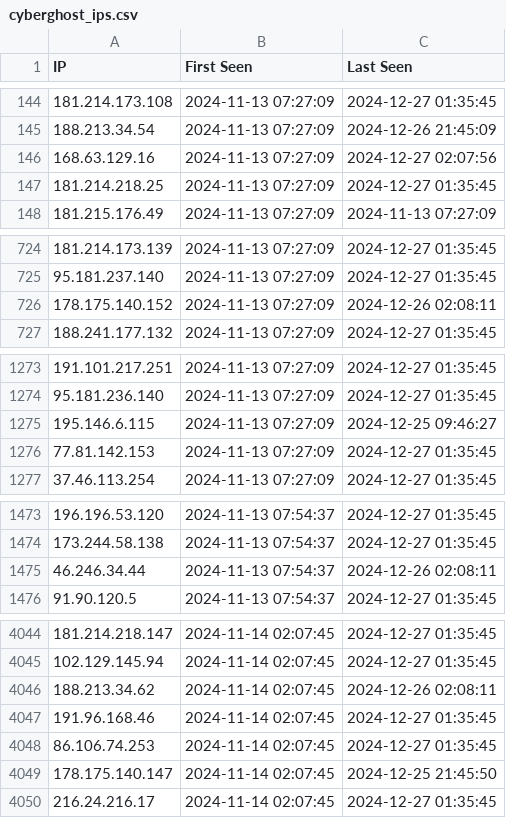
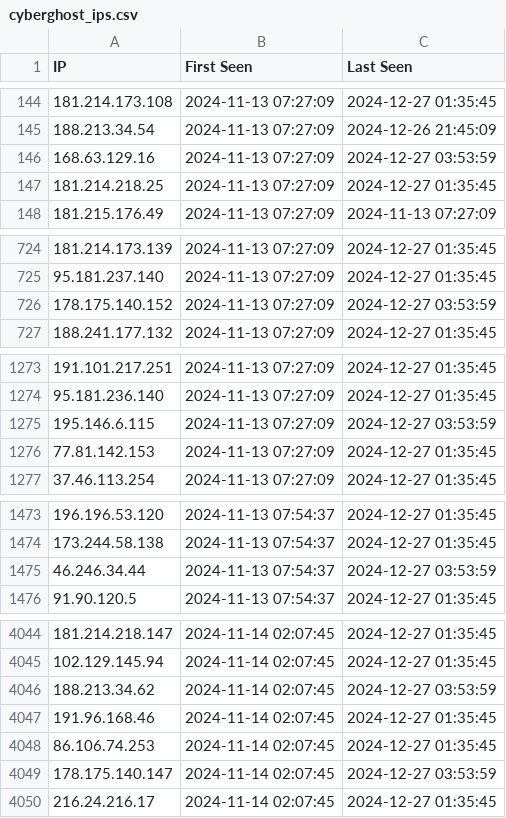
Before and after one commit to sudesh0sudesh/PIA-IPs, a CSV file: cyberghost_ips.csv, drawn as a sheet; only a part is shown, gaps mark what is left out; the diff covers the shown part only.

```diff
--- a/cyberghost_ips.csv
+++ b/cyberghost_ips.csv
@@ -145,3 +145,3 @@ IP,First Seen,Last Seen
 188.213.34.54,2024-11-13 07:27:09,2024-12-26 21:45:09
-168.63.129.16,2024-11-13 07:27:09,2024-12-27 02:07:56
+168.63.129.16,2024-11-13 07:27:09,2024-12-27 03:53:59
 181.214.218.25,2024-11-13 07:27:09,2024-12-27 01:35:45
@@ -725,3 +725,3 @@ IP,First Seen,Last Seen
 95.181.237.140,2024-11-13 07:27:09,2024-12-27 01:35:45
-178.175.140.152,2024-11-13 07:27:09,2024-12-26 02:08:11
+178.175.140.152,2024-11-13 07:27:09,2024-12-27 03:53:59
 188.241.177.132,2024-11-13 07:27:09,2024-12-27 01:35:45
@@ -1274,3 +1274,3 @@ IP,First Seen,Last Seen
 95.181.236.140,2024-11-13 07:27:09,2024-12-27 01:35:45
-195.146.6.115,2024-11-13 07:27:09,2024-12-25 09:46:27
+195.146.6.115,2024-11-13 07:27:09,2024-12-27 03:53:59
 77.81.142.153,2024-11-13 07:27:09,2024-12-27 01:35:45
@@ -1474,3 +1474,3 @@ IP,First Seen,Last Seen
 173.244.58.138,2024-11-13 07:54:37,2024-12-27 01:35:45
-46.246.34.44,2024-11-13 07:54:37,2024-12-26 02:08:11
+46.246.34.44,2024-11-13 07:54:37,2024-12-27 03:53:59
 91.90.120.5,2024-11-13 07:54:37,2024-12-27 01:35:45
@@ -4045,6 +4045,6 @@ IP,First Seen,Last Seen
 102.129.145.94,2024-11-14 02:07:45,2024-12-27 01:35:45
-188.213.34.62,2024-11-14 02:07:45,2024-12-26 02:08:11
+188.213.34.62,2024-11-14 02:07:45,2024-12-27 03:53:59
 191.96.168.46,2024-11-14 02:07:45,2024-12-27 01:35:45
 86.106.74.253,2024-11-14 02:07:45,2024-12-27 01:35:45
-178.175.140.147,2024-11-14 02:07:45,2024-12-25 21:45:50
+178.175.140.147,2024-11-14 02:07:45,2024-12-27 03:53:59
 216.24.216.17,2024-11-14 02:07:45,2024-12-27 01:35:45
```
Also changed, not shown: 6 edited cells elsewhere in this file.
